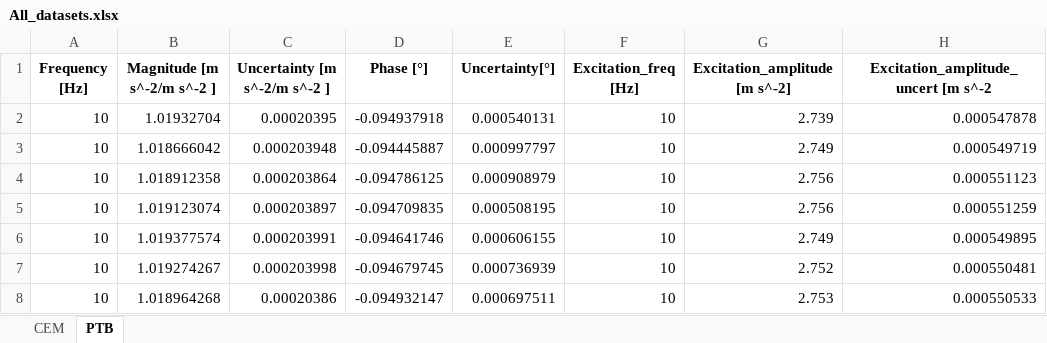
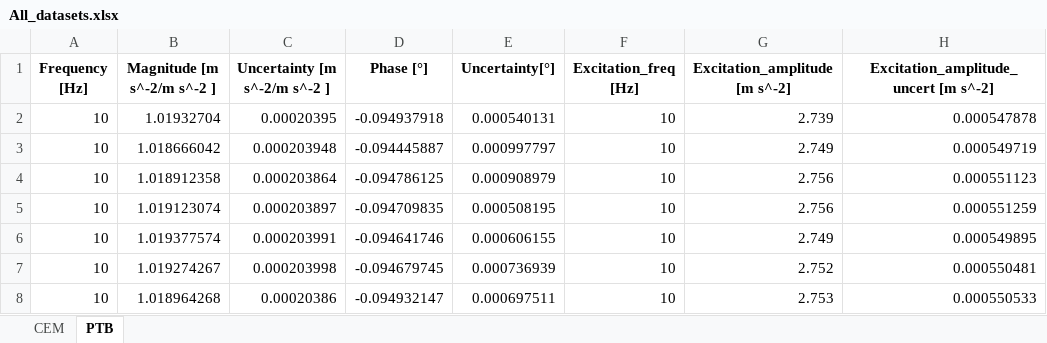
Before and after one commit to ehlimana/FOF_ILC_comparison, an Excel workbook: All_datasets.xlsx, sheet PTB, drawn as a sheet; only a part is shown; values as stored, in another font and other column widths than the file's, no borders; the diff names each change by its address in the sheet, - before the commit and + after, or states it on an @@ line.

Commit message:
add errorbars for magnitudes,phases and excitation amplitude

```diff
--- a/All_datasets.xlsx (sheet PTB)
+++ b/All_datasets.xlsx (sheet PTB)
-H1: Excitation_amplitude_uncert [m s^-2
+H1: Excitation_amplitude_uncert [m s^-2]
```
Also changed, not shown: sheet CEM, 1 other file.
